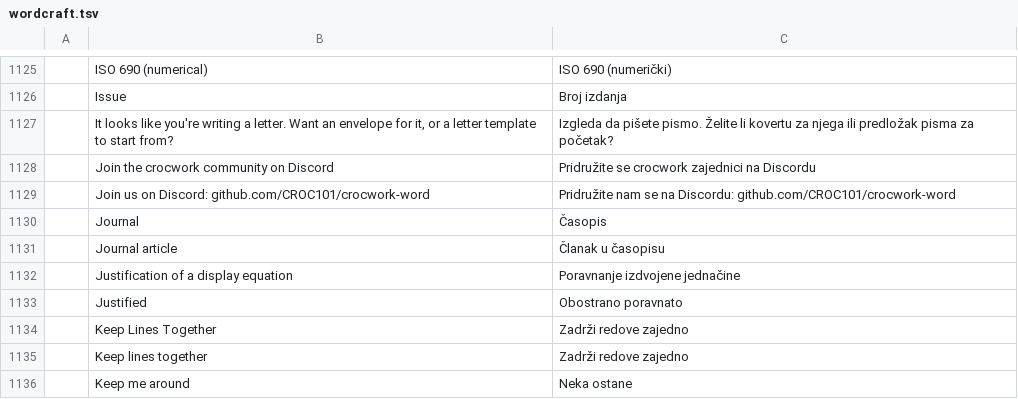
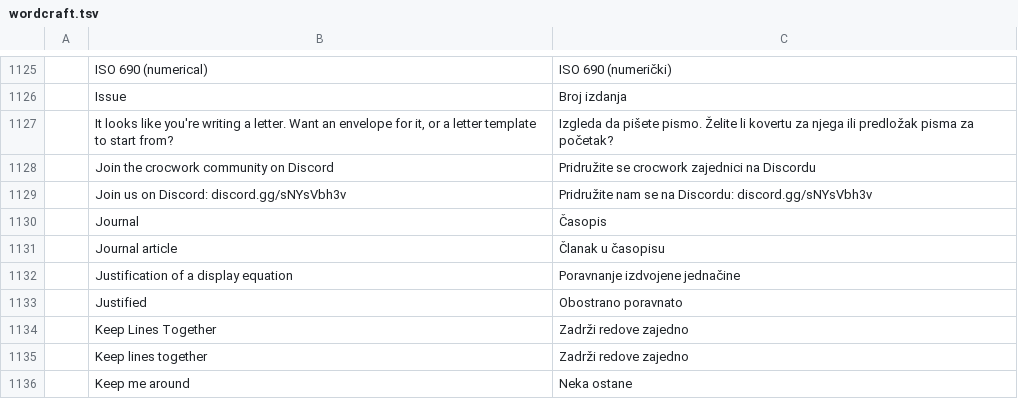
Before and after one commit to CROC101/crocwork-word, a TSV file: craft-i18n/locales/bs/wordcraft.tsv, drawn as a sheet; only a part is shown, gaps mark what is left out; removed rows and columns are numbered as before the commit, all else as after; the diff names each change by its address in the sheet, - before the commit and + after, or states it on an @@ line.

```diff
--- a/craft-i18n/locales/bs/wordcraft.tsv
+++ b/craft-i18n/locales/bs/wordcraft.tsv
-row 1129:  | Join us on Discord: github.com/CROC101/crocwork-word | Pridružite nam se na Discordu: github.com/CROC101/crocwork-word
+row 1129:  | Join us on Discord: discord.gg/sNYsVbh3v | Pridružite nam se na Discordu: discord.gg/sNYsVbh3v
```
Also changed, not shown: craft-i18n/locales/ar/wordcraft.tsv, craft-i18n/locales/bg/wordcraft.tsv, 39 other files.
